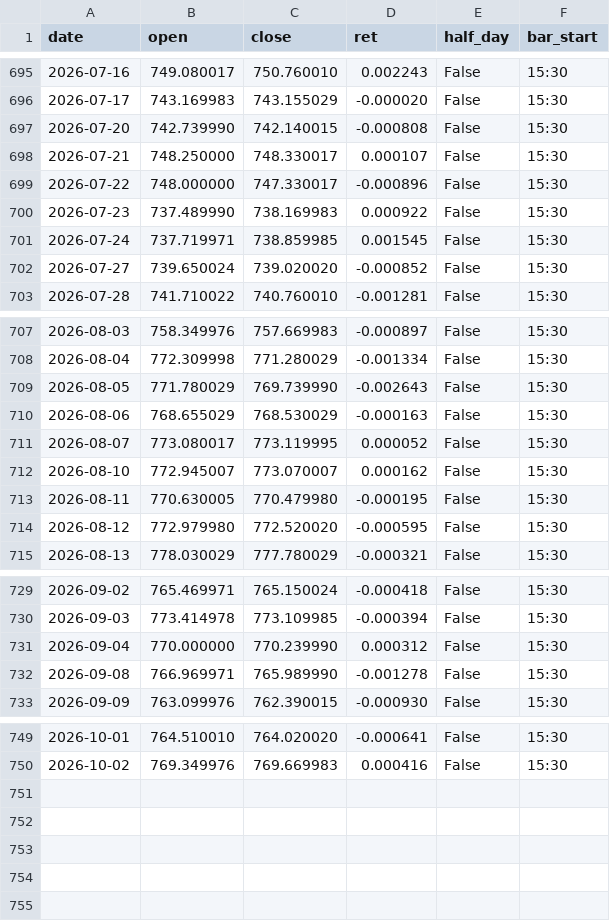
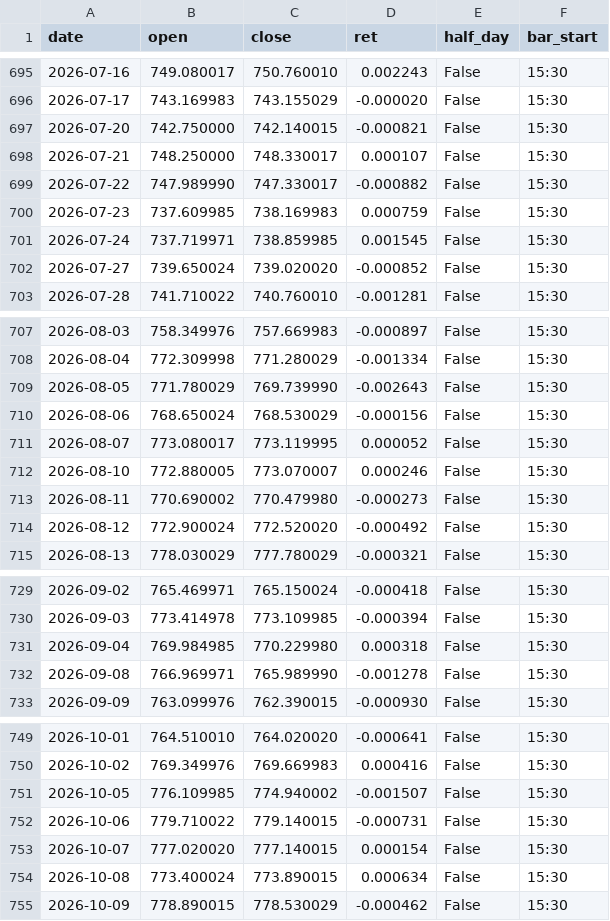
Before and after one commit to uncmac/market-risk-lab, a CSV file: data/spy_eod.csv, drawn as a sheet; only a part is shown, gaps mark what is left out; the diff covers the shown part only.

```diff
--- a/data/spy_eod.csv
+++ b/data/spy_eod.csv
@@ -696,6 +696,6 @@ date,open,close,ret,half_day,bar_start
 2026-07-17,743.169983,743.155029,-0.000020,False,15:30
-2026-07-20,742.739990,742.140015,-0.000808,False,15:30
+2026-07-20,742.750000,742.140015,-0.000821,False,15:30
 2026-07-21,748.250000,748.330017,0.000107,False,15:30
-2026-07-22,748.000000,747.330017,-0.000896,False,15:30
-2026-07-23,737.489990,738.169983,0.000922,False,15:30
+2026-07-22,747.989990,747.330017,-0.000882,False,15:30
+2026-07-23,737.609985,738.169983,0.000759,False,15:30
 2026-07-24,737.719971,738.859985,0.001545,False,15:30
@@ -709,7 +709,7 @@ date,open,close,ret,half_day,bar_start
 2026-08-05,771.780029,769.739990,-0.002643,False,15:30
-2026-08-06,768.655029,768.530029,-0.000163,False,15:30
+2026-08-06,768.650024,768.530029,-0.000156,False,15:30
 2026-08-07,773.080017,773.119995,0.000052,False,15:30
-2026-08-10,772.945007,773.070007,0.000162,False,15:30
-2026-08-11,770.630005,770.479980,-0.000195,False,15:30
-2026-08-12,772.979980,772.520020,-0.000595,False,15:30
+2026-08-10,772.880005,773.070007,0.000246,False,15:30
+2026-08-11,770.690002,770.479980,-0.000273,False,15:30
+2026-08-12,772.900024,772.520020,-0.000492,False,15:30
 2026-08-13,778.030029,777.780029,-0.000321,False,15:30
@@ -730,3 +730,3 @@ date,open,close,ret,half_day,bar_start
 2026-09-03,773.414978,773.109985,-0.000394,False,15:30
-2026-09-04,770.000000,770.239990,0.000312,False,15:30
+2026-09-04,769.984985,770.229980,0.000318,False,15:30
 2026-09-08,766.969971,765.989990,-0.001278,False,15:30
@@ -750 +750,6 @@ date,open,close,ret,half_day,bar_start
 2026-10-02,769.349976,769.669983,0.000416,False,15:30
+2026-10-05,776.109985,774.940002,-0.001507,False,15:30
+2026-10-06,779.710022,779.140015,-0.000731,False,15:30
+2026-10-07,777.020020,777.140015,0.000154,False,15:30
+2026-10-08,773.400024,773.890015,0.000634,False,15:30
+2026-10-09,778.890015,778.530029,-0.000462,False,15:30
```
Also changed, not shown: 6 edited cells elsewhere in this file, data/fg_history.csv, data/spy_ohlc.csv, 35 other files.
